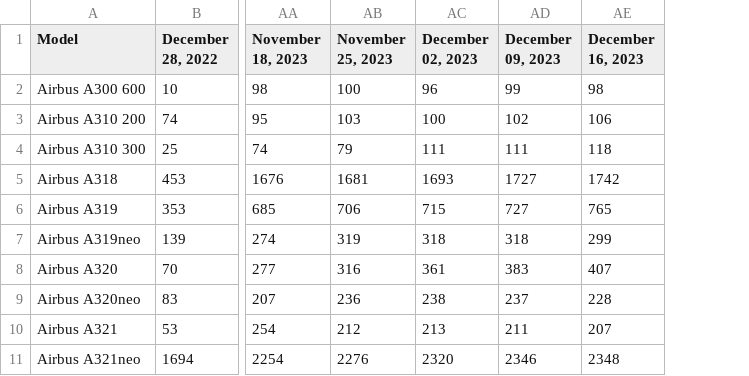
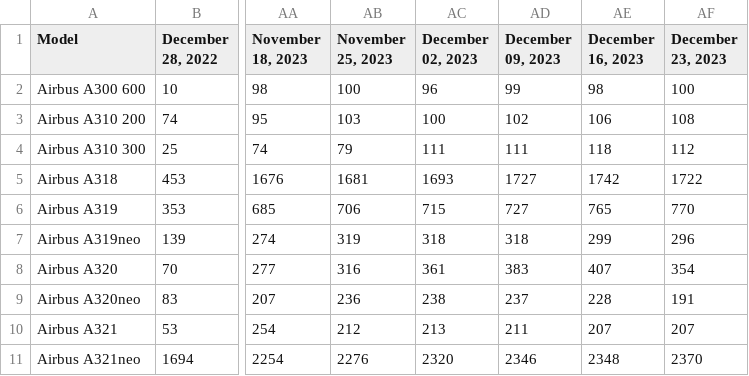
Before and after one commit to bertauchekurtis/FleetToolsv2, a TSV file: data/flourish/AC_Planes_Flourish_Data.tsv, drawn as a sheet; only a part is shown, gaps mark what is left out; the diff names each change by its address in the sheet, - before the commit and + after, or states it on an @@ line.

```diff
--- a/data/flourish/AC_Planes_Flourish_Data.tsv
+++ b/data/flourish/AC_Planes_Flourish_Data.tsv
+column AF (December 23, 2023), rows 2-11: 100 | 108 | 112 | 1722 | 770 | 296 | 354 | 191 | 207 | 2370
```
Also changed, not shown: data/flourish/MFC_Largest_Fleets_Flourish_Data.tsv, data/flourish/MFC_Planes_Flourish_Data.tsv, 1 other file.
